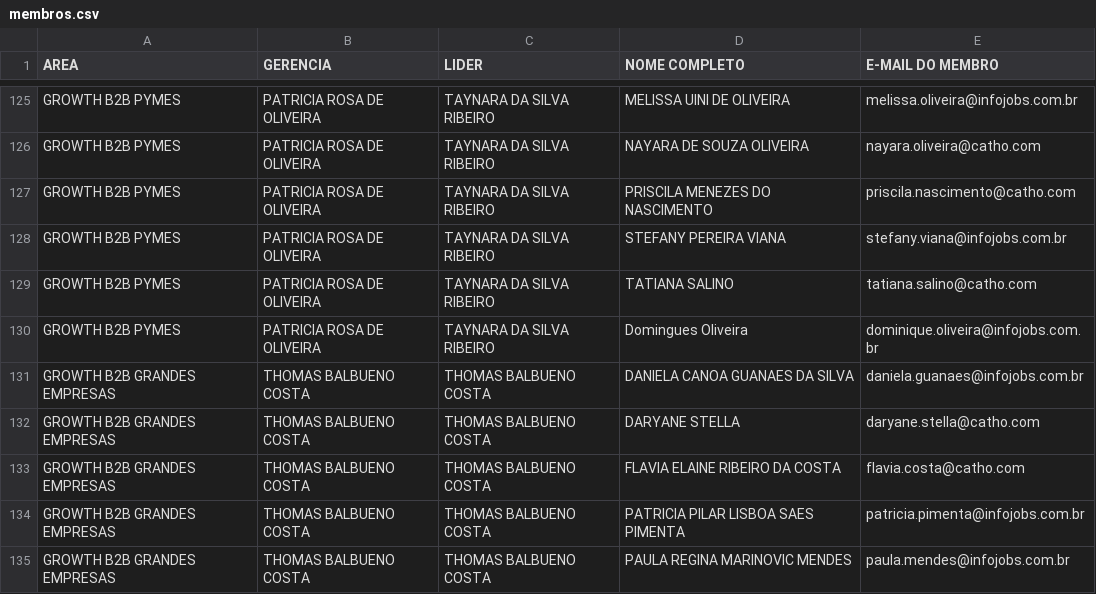
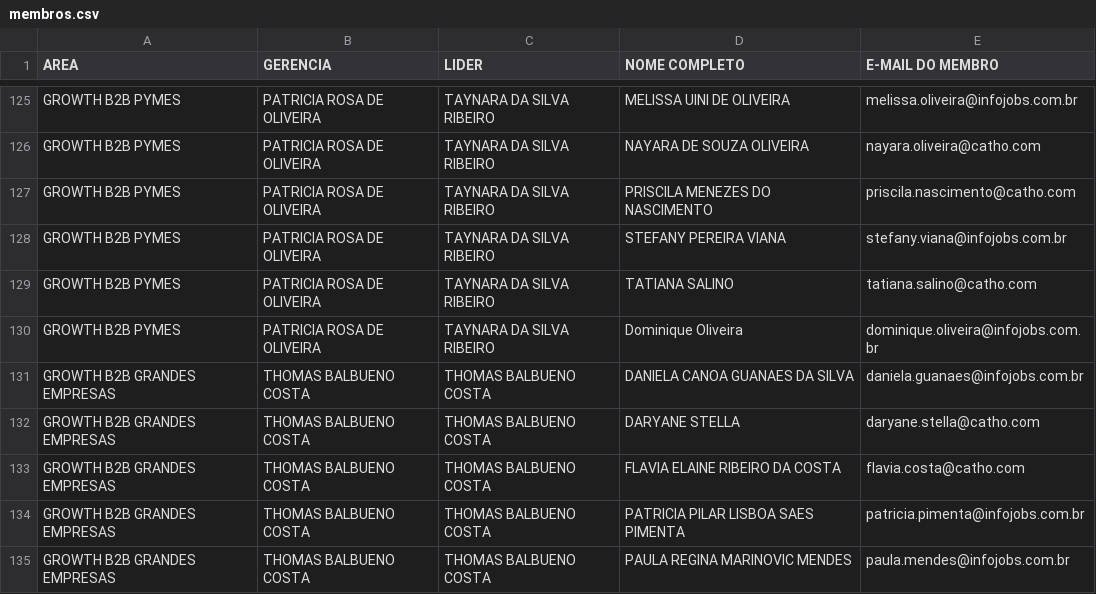
Before and after one commit to gabrielsbrasil/redarbor, a CSV file: data/membros.csv, drawn as a sheet; only a part is shown, gaps mark what is left out.

Commit message:
Update membros.csv

```diff
--- a/data/membros.csv
+++ b/data/membros.csv
@@ -129,3 +129,3 @@ GROWTH B2B PYMES,PATRICIA ROSA DE OLIVEIRA,TAYNARA DA SILVA RIBEIRO,STEFANY PERE
 GROWTH B2B PYMES,PATRICIA ROSA DE OLIVEIRA,TAYNARA DA SILVA RIBEIRO,TATIANA SALINO,tatiana.salino@catho.com
-GROWTH B2B PYMES,PATRICIA ROSA DE OLIVEIRA,TAYNARA DA SILVA RIBEIRO,Domingues Oliveira,dominique.oliveira@infojobs.com.br
+GROWTH B2B PYMES,PATRICIA ROSA DE OLIVEIRA,TAYNARA DA SILVA RIBEIRO,Dominique Oliveira,dominique.oliveira@infojobs.com.br
 GROWTH B2B GRANDES EMPRESAS,THOMAS BALBUENO COSTA,THOMAS BALBUENO COSTA,DANIELA CANOA GUANAES DA SILVA,daniela.guanaes@infojobs.com.br
```
